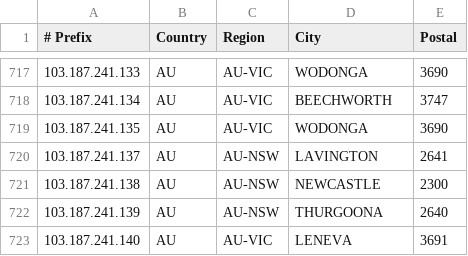
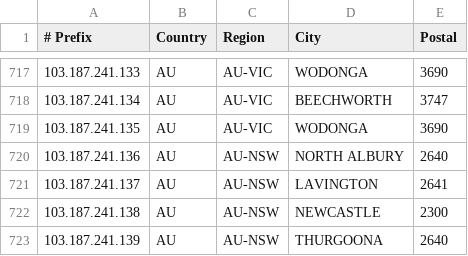
Before and after one commit to LightningIP/geofeed, a CSV file: geofeed.csv, drawn as a sheet; only a part is shown, gaps mark what is left out; the shorter side is filled out with more unchanged rows; the diff names each change by its address in the sheet, - before the commit and + after, or states it on an @@ line.

Commit message:
IP Address Updates

```diff
--- a/geofeed.csv
+++ b/geofeed.csv
+row 720: 103.187.241.136 | AU | AU-NSW | NORTH ALBURY | 2640
```
